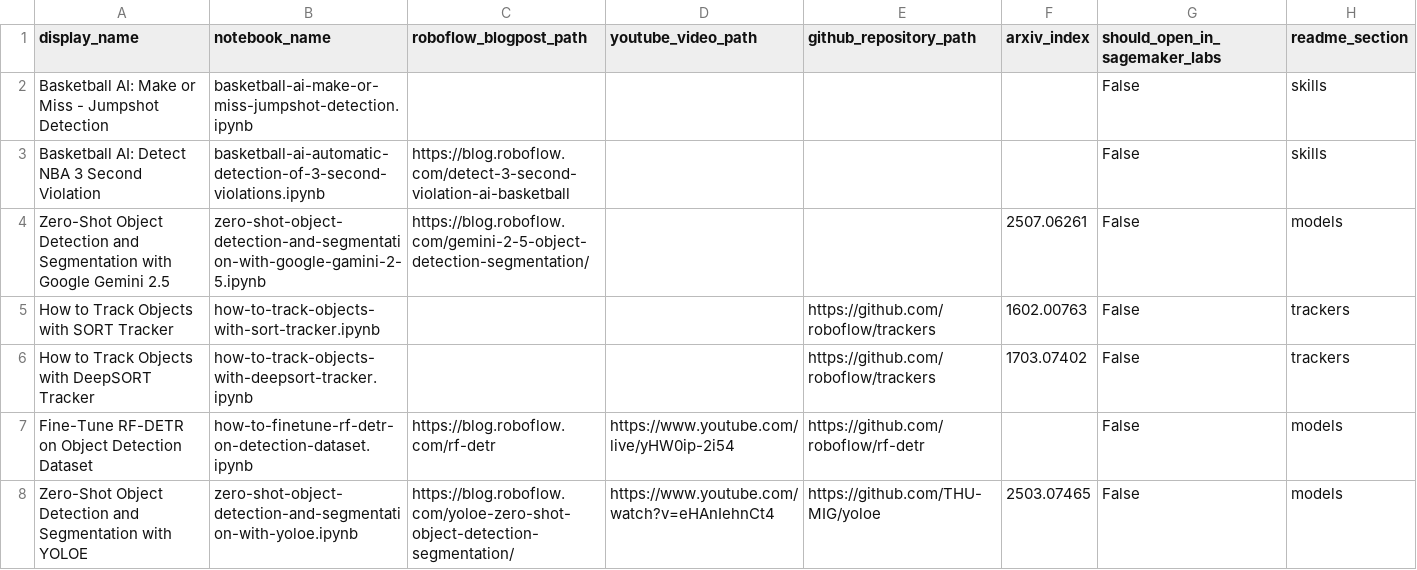
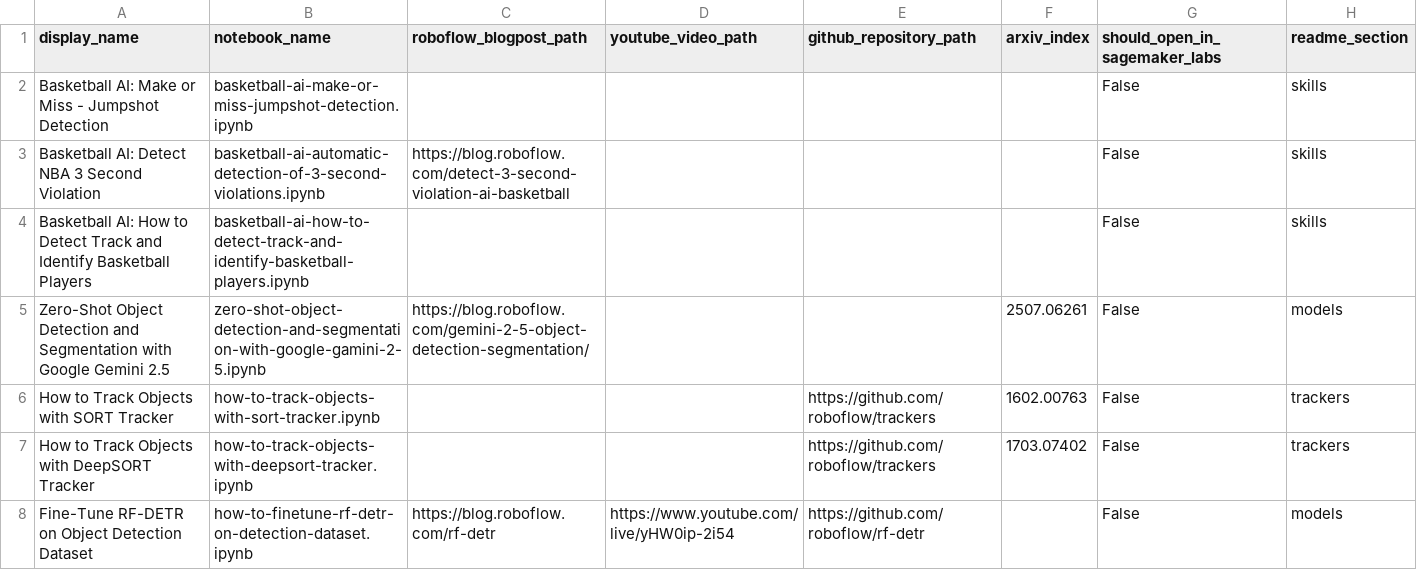
Before and after one commit to roboflow/notebooks, a CSV file: automation/notebooks-table-data.csv, drawn as a sheet; only a part is shown; the shorter side is filled out with more unchanged rows; the diff names each change by its address in the sheet, - before the commit and + after, or states it on an @@ line.

Commit message:
Basketball AI: How to Detect, Track, and Identify Basketball Players notebook added

```diff
--- a/automation/notebooks-table-data.csv
+++ b/automation/notebooks-table-data.csv
+row 4: Basketball AI: How to Detect Track and Identify Basketball Players | basketball-ai-how-to-detect-track-and-identify-basketball-players.ipynb |  |  |  |  | False | skills
```
Also changed, not shown: 2 other files.
